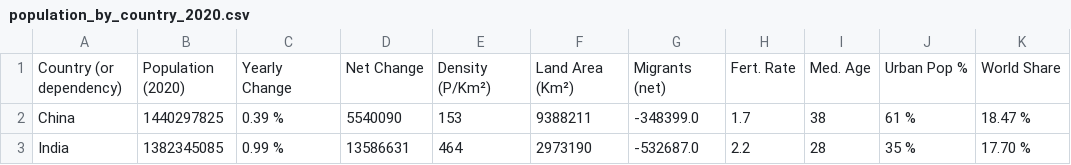
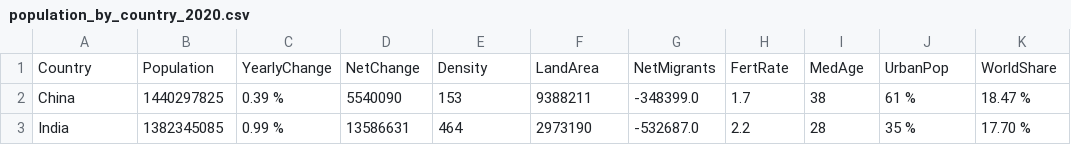
Before and after one commit to FR0614/FIT3179, a CSV file: population_by_country_2020.csv, drawn as a sheet; only a part is shown; removed rows and columns are numbered as before the commit, all else as after; the diff names each change by its address in the sheet, - before the commit and + after, or states it on an @@ line.

Commit message:
Update population_by_country_2020.csv

```diff
--- a/population_by_country_2020.csv
+++ b/population_by_country_2020.csv
-row 1: Country (or dependency) | Population (2020) | Yearly Change | Net Change | Density (P/Km²) | Land Area (Km²) | Migrants (net) | Fert. Rate | Med. Age | Urban Pop % | World Share
+row 1: Country | Population | YearlyChange | NetChange | Density | LandArea | NetMigrants | FertRate | MedAge | UrbanPop | WorldShare
```
